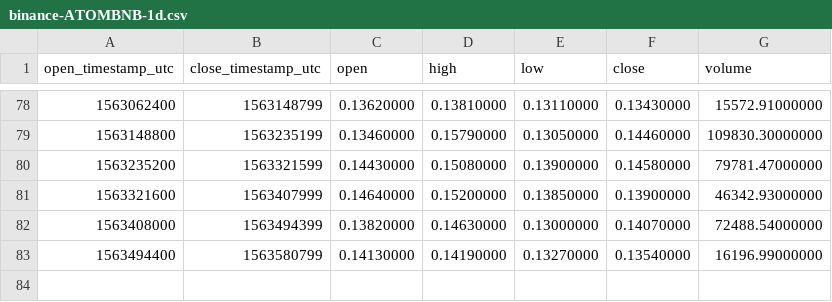
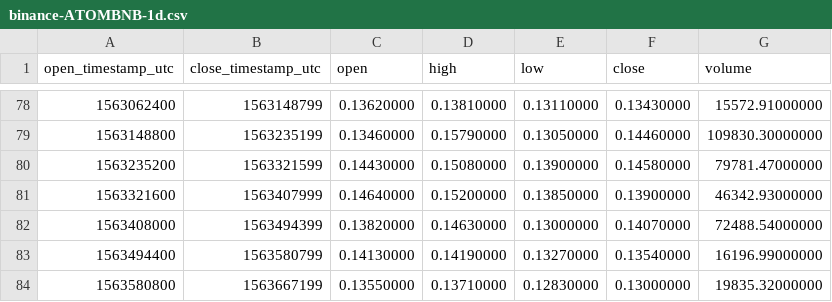
Before and after one commit to cryptobigbro/binance-ATOMBNB, a CSV file: binance-ATOMBNB-1d.csv, drawn as a sheet; only a part is shown, gaps mark what is left out.

```diff
--- a/binance-ATOMBNB-1d.csv
+++ b/binance-ATOMBNB-1d.csv
@@ -83 +83,2 @@ open_timestamp_utc,close_timestamp_utc,open,high,low,close,volume
 1563494400,1563580799,0.14130000,0.14190000,0.13270000,0.13540000,16196.99000000
+1563580800,1563667199,0.13550000,0.13710000,0.12830000,0.13000000,19835.32000000
```
Also changed, not shown: binance-ATOMBNB-1h.csv.
